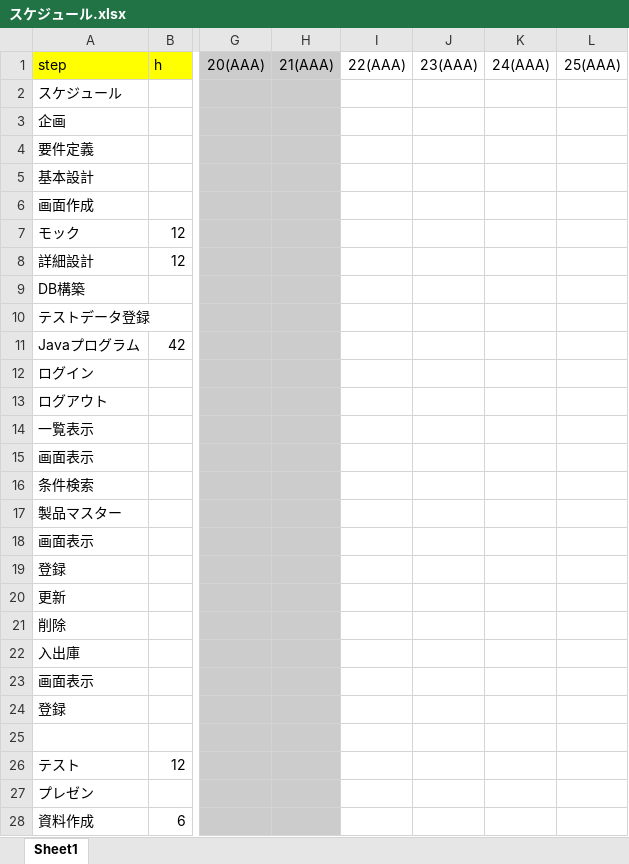
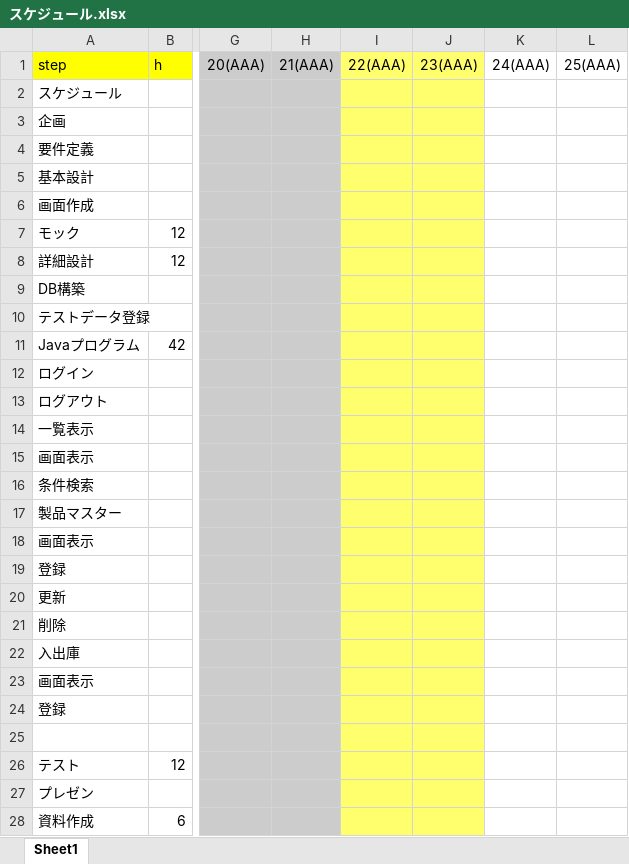
Before and after one commit to roja1988/88_WorkProduct, an Excel workbook: document/スケジュール.xlsx, sheet Sheet1, drawn as a sheet; only a part is shown, gaps mark what is left out; values as stored, in another font and other column widths than the file's, no borders; charts and pictures not drawn; the diff names each change by its address in the sheet, - before the commit and + after, or states it on an @@ line.

Commit message:
スケジュール、課題管理を更新

```diff
--- a/document/スケジュール.xlsx (sheet Sheet1)
+++ b/document/スケジュール.xlsx (sheet Sheet1)
-I1:J28 fill: none
+I1:J28 fill: #FFFF6D
```
Also changed, not shown: charts or pictures, document/課題管理.xlsx.
